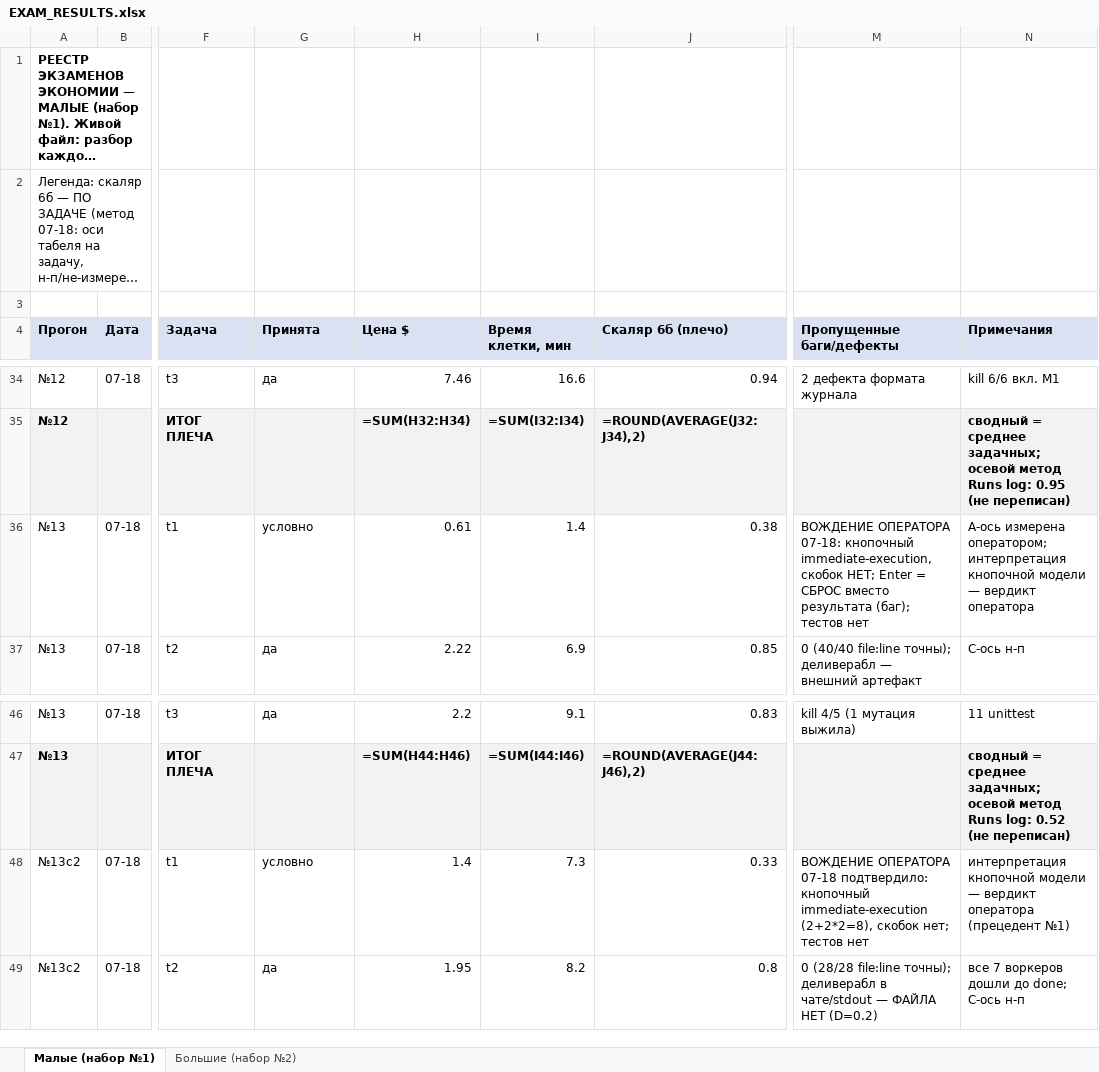
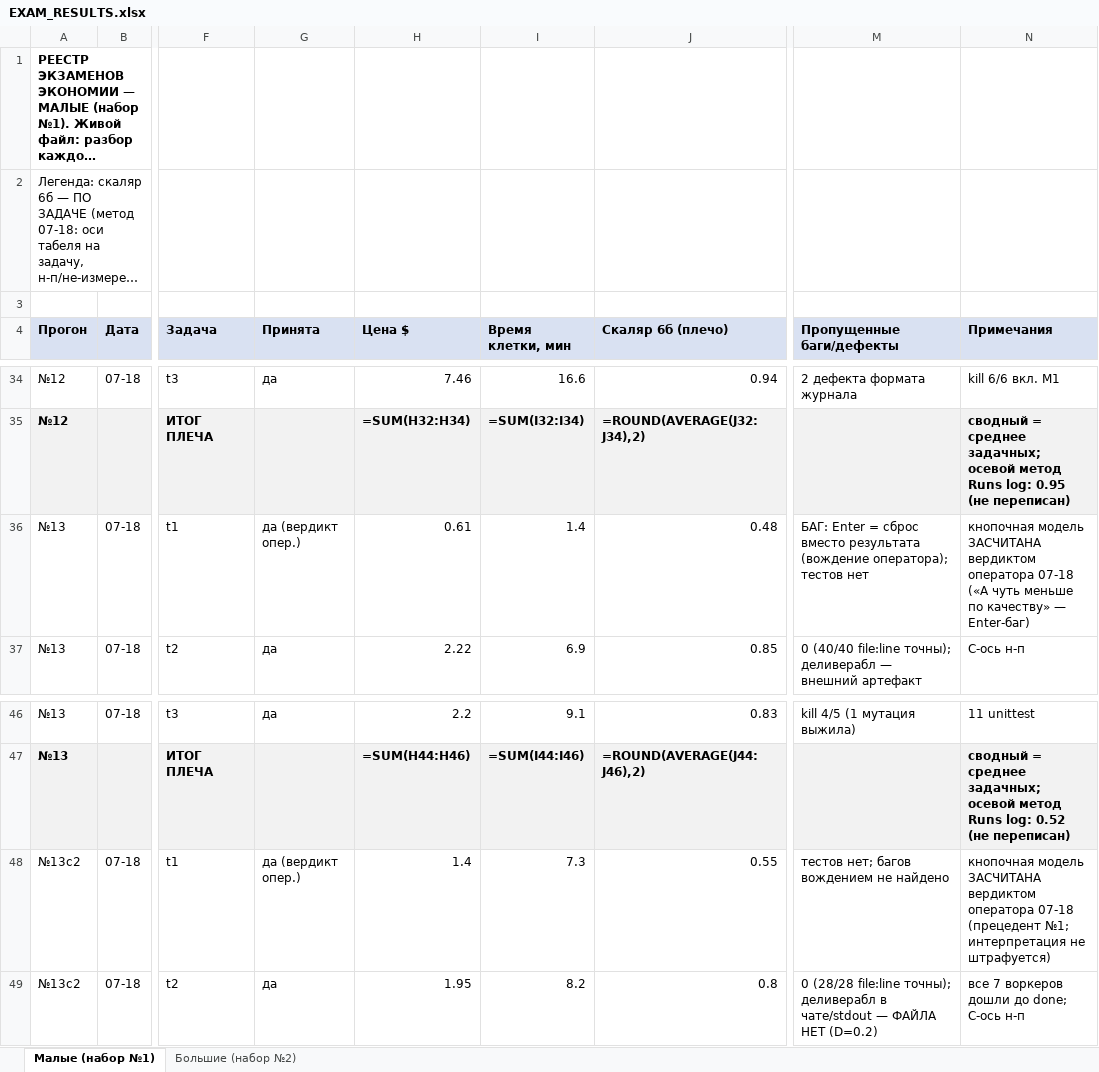
Before and after one commit to Xartaxana/Operating-System-for-LLMs, an Excel workbook: docs/EXAM_RESULTS.xlsx, sheet Малые (набор №1), drawn as a sheet; only a part is shown, gaps mark what is left out; long unchanged cells end in …; values as stored, in another font and other column widths than the file's, no borders; formulas without a stored value are shown as written; the diff names each change by its address in the sheet, - before the commit and + after, or states it on an @@ line.

Commit message:
Вердикты оператора внесены: кнопочные модели засчитаны (A-t1 0.48 с Enter-багом, C2-t1 0.55); реестр финализирован по N13/N13c2
оси: не-механизм (фиксация вердиктов пользователя + пересборка реестра - записи фактов)

```diff
--- a/docs/EXAM_RESULTS.xlsx (sheet Малые (набор №1))
+++ b/docs/EXAM_RESULTS.xlsx (sheet Малые (набор №1))
-G36 (Принята): условно
+G36 (Принята): да (вердикт опер.)
-J36 (Скаляр 6б (плечо)): 0.38
+J36 (Скаляр 6б (плечо)): 0.48
-M36 (Пропущенные баги/дефекты): ВОЖДЕНИЕ ОПЕРАТОРА 07-18: кнопочный immediate-execution, скобок НЕТ; Enter = СБРОС вместо результата (баг); тестов нет
+M36 (Пропущенные баги/дефекты): БАГ: Enter = сброс вместо результата (вождение оператора); тестов нет
-N36 (Примечания): A-ось измерена оператором; интерпретация кнопочной модели — вердикт оператора
+N36 (Примечания): кнопочная модель ЗАСЧИТАНА вердиктом оператора 07-18 («А чуть меньше по качеству» — Enter-баг)
-G48 (Принята): условно
+G48 (Принята): да (вердикт опер.)
-J48 (Скаляр 6б (плечо)): 0.33
+J48 (Скаляр 6б (плечо)): 0.55
-M48 (Пропущенные баги/дефекты): ВОЖДЕНИЕ ОПЕРАТОРА 07-18 подтвердило: кнопочный immediate-execution (2+2*2=8), скобок нет; тестов нет
+M48 (Пропущенные баги/дефекты): тестов нет; багов вождением не найдено
-N48 (Примечания): интерпретация кнопочной модели — вердикт оператора (прецедент №1)
+N48 (Примечания): кнопочная модель ЗАСЧИТАНА вердиктом оператора 07-18 (прецедент №1; интерпретация не штрафуется)
```
Also changed, not shown: 1 other file.
